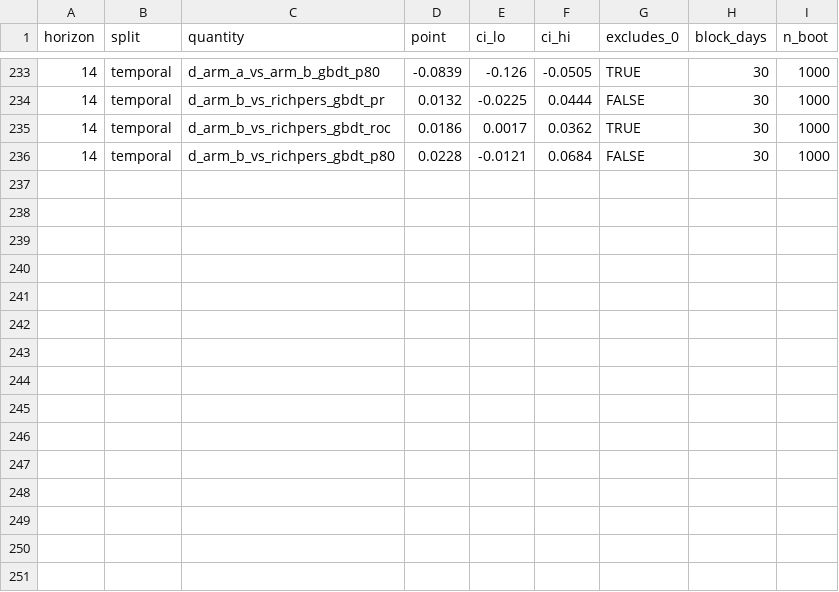
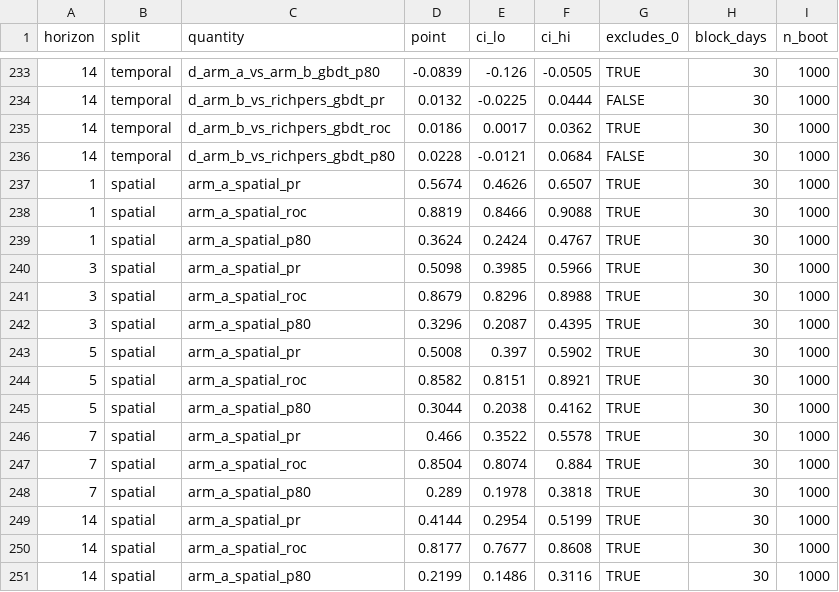
Before and after one commit to ayurmunipalli/bloomguard-gis, a CSV file: outputs/tables/bootstrap_cis_pC.csv, drawn as a sheet; only a part is shown, gaps mark what is left out.

```diff
--- a/outputs/tables/bootstrap_cis_pC.csv
+++ b/outputs/tables/bootstrap_cis_pC.csv
@@ -236 +236,16 @@ horizon,split,quantity,point,ci_lo,ci_hi,excludes_0,block_days,n_boot
 14,temporal,d_arm_b_vs_richpers_gbdt_p80,0.0228,-0.0121,0.0684,FALSE,30,1000
+1,spatial,arm_a_spatial_pr,0.5674,0.4626,0.6507,TRUE,30,1000
+1,spatial,arm_a_spatial_roc,0.8819,0.8466,0.9088,TRUE,30,1000
+1,spatial,arm_a_spatial_p80,0.3624,0.2424,0.4767,TRUE,30,1000
+3,spatial,arm_a_spatial_pr,0.5098,0.3985,0.5966,TRUE,30,1000
+3,spatial,arm_a_spatial_roc,0.8679,0.8296,0.8988,TRUE,30,1000
+3,spatial,arm_a_spatial_p80,0.3296,0.2087,0.4395,TRUE,30,1000
+5,spatial,arm_a_spatial_pr,0.5008,0.397,0.5902,TRUE,30,1000
+5,spatial,arm_a_spatial_roc,0.8582,0.8151,0.8921,TRUE,30,1000
+5,spatial,arm_a_spatial_p80,0.3044,0.2038,0.4162,TRUE,30,1000
+7,spatial,arm_a_spatial_pr,0.466,0.3522,0.5578,TRUE,30,1000
+7,spatial,arm_a_spatial_roc,0.8504,0.8074,0.884,TRUE,30,1000
+7,spatial,arm_a_spatial_p80,0.289,0.1978,0.3818,TRUE,30,1000
+14,spatial,arm_a_spatial_pr,0.4144,0.2954,0.5199,TRUE,30,1000
+14,spatial,arm_a_spatial_roc,0.8177,0.7677,0.8608,TRUE,30,1000
+14,spatial,arm_a_spatial_p80,0.2199,0.1486,0.3116,TRUE,30,1000
```
Also changed, not shown: outputs/tables/model_results.csv, 11 other files.
